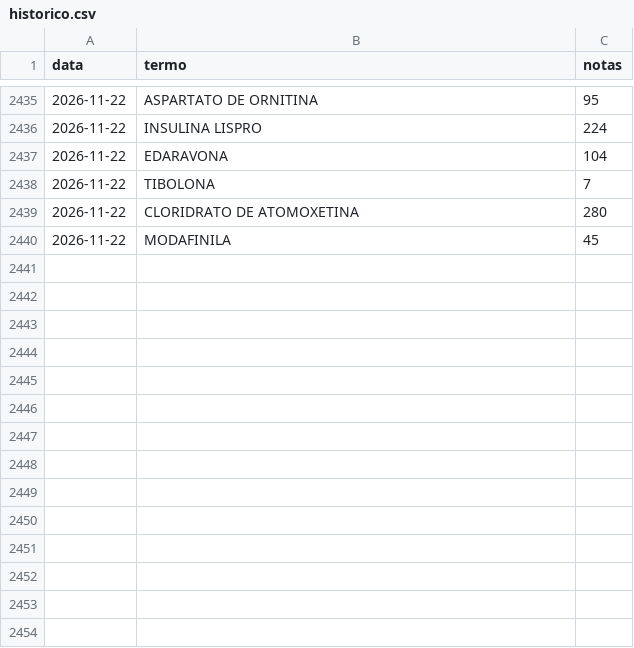
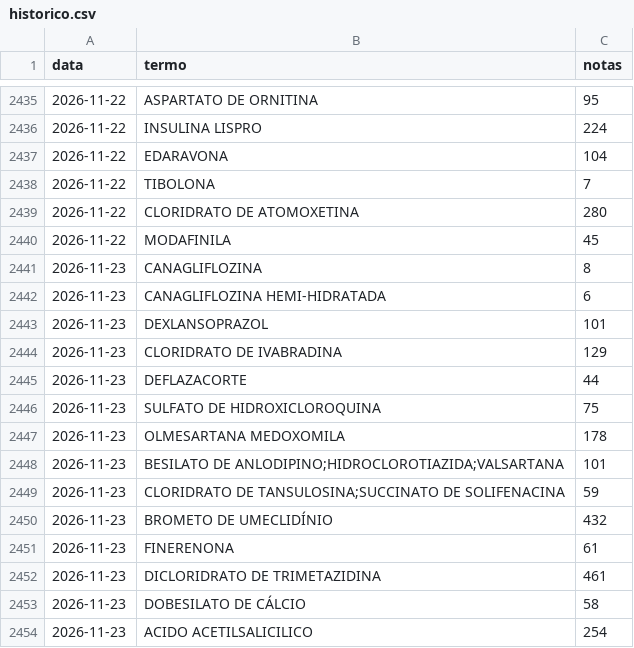
Before and after one commit to dwoloszin/remedio-judicial, a CSV file: data/historico.csv, drawn as a sheet; only a part is shown, gaps mark what is left out; the diff names each change by its address in the sheet, - before the commit and + after, or states it on an @@ line.

```diff
--- a/data/historico.csv
+++ b/data/historico.csv
+row 2441: 2026-11-23 | CANAGLIFLOZINA | 8
+row 2442: 2026-11-23 | CANAGLIFLOZINA HEMI-HIDRATADA | 6
+row 2443: 2026-11-23 | DEXLANSOPRAZOL | 101
+row 2444: 2026-11-23 | CLORIDRATO DE IVABRADINA | 129
+row 2445: 2026-11-23 | DEFLAZACORTE | 44
+row 2446: 2026-11-23 | SULFATO DE HIDROXICLOROQUINA | 75
+row 2447: 2026-11-23 | OLMESARTANA MEDOXOMILA | 178
+row 2448: 2026-11-23 | BESILATO DE ANLODIPINO;HIDROCLOROTIAZIDA;VALSARTANA | 101
+row 2449: 2026-11-23 | CLORIDRATO DE TANSULOSINA;SUCCINATO DE SOLIFENACINA | 59
+row 2450: 2026-11-23 | BROMETO DE UMECLIDÍNIO | 432
+row 2451: 2026-11-23 | FINERENONA | 61
+row 2452: 2026-11-23 | DICLORIDRATO DE TRIMETAZIDINA | 461
+row 2453: 2026-11-23 | DOBESILATO DE CÁLCIO | 58
+row 2454: 2026-11-23 | ACIDO ACETILSALICILICO | 254
```
Also changed, not shown: data/medicamentos.csv, data/notas.csv.
